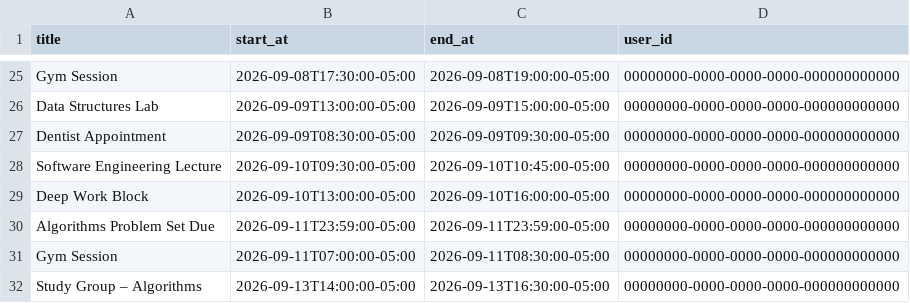
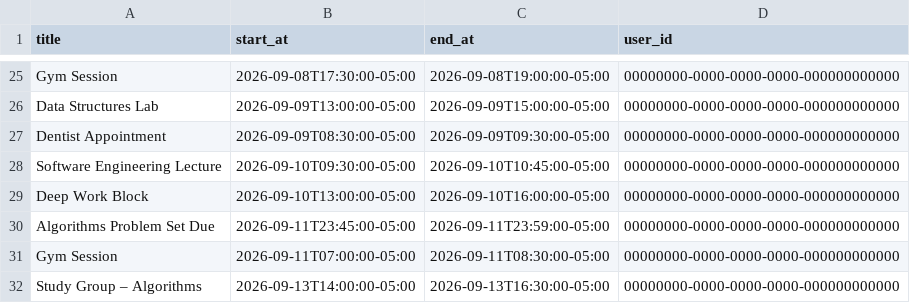
Before and after one commit to edwrdrvera/Kalend, a CSV file: src/db/data/data.csv, drawn as a sheet; only a part is shown, gaps mark what is left out.

Commit message:
fix(db): give the problem set due sample event a real 14 minute span

```diff
--- a/src/db/data/data.csv
+++ b/src/db/data/data.csv
@@ -29,3 +29,3 @@ Software Engineering Lecture,2026-09-10T09:30:00-05:00,2026-09-10T10:45:00-05:00
 Deep Work Block,2026-09-10T13:00:00-05:00,2026-09-10T16:00:00-05:00,00000000-0000-0000-0000-000000000000
-Algorithms Problem Set Due,2026-09-11T23:59:00-05:00,2026-09-11T23:59:00-05:00,00000000-0000-0000-0000-000000000000
+Algorithms Problem Set Due,2026-09-11T23:45:00-05:00,2026-09-11T23:59:00-05:00,00000000-0000-0000-0000-000000000000
 Gym Session,2026-09-11T07:00:00-05:00,2026-09-11T08:30:00-05:00,00000000-0000-0000-0000-000000000000
```
